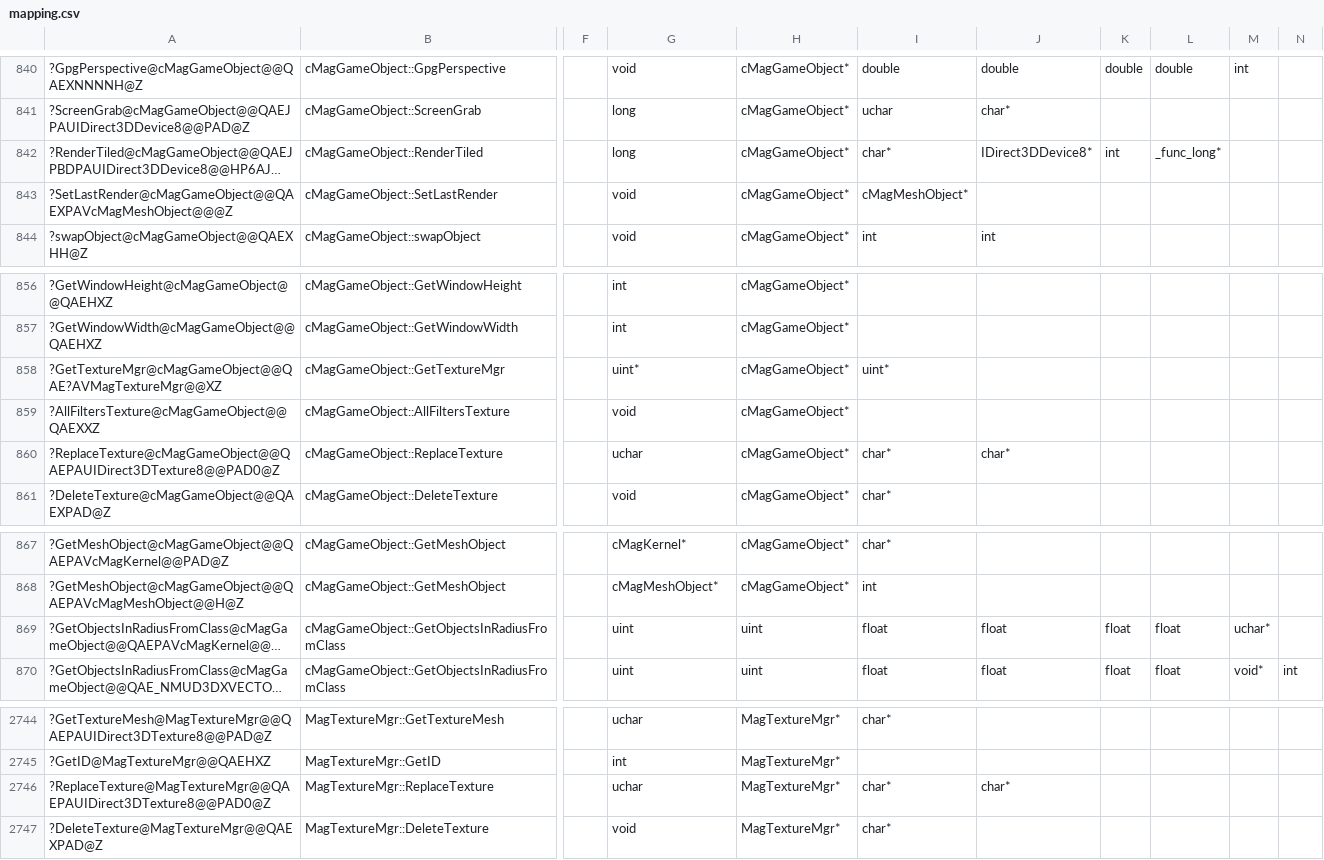
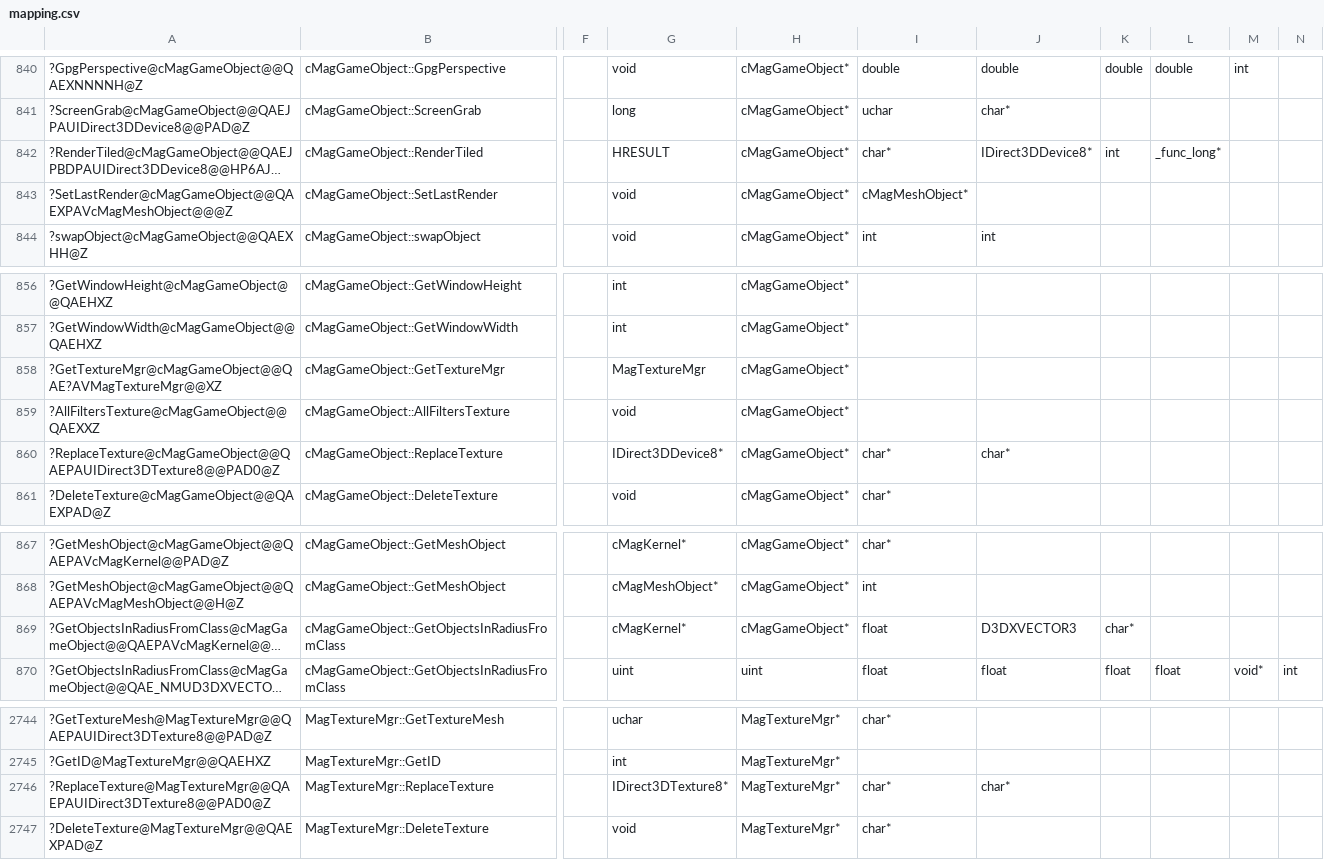
Before and after one commit to regratka/mkp, a CSV file: config/me2/mapping.csv, drawn as a sheet; only a part is shown, gaps mark what is left out; long unchanged cells end in …; the diff names each change by its address in the sheet, - before the commit and + after, or states it on an @@ line.

Commit message:
cMagGameObject progress

```diff
--- a/config/me2/mapping.csv
+++ b/config/me2/mapping.csv
-G842: long
+G842: HRESULT
-G858: uint*
+G858: MagTextureMgr
-I858: uint*
+I858: (empty)
-G860: uchar
+G860: IDirect3DDevice8*
-G869: uint
+G869: cMagKernel*
-H869: uint
+H869: cMagGameObject*
-J869: float
+J869: D3DXVECTOR3
-K869: float
+K869: char*
-L869: float
+L869: (empty)
-M869: uchar*
+M869: (empty)
-G2746: uchar
+G2746: IDirect3DTexture8*
```
Also changed, not shown: 4 other files.
